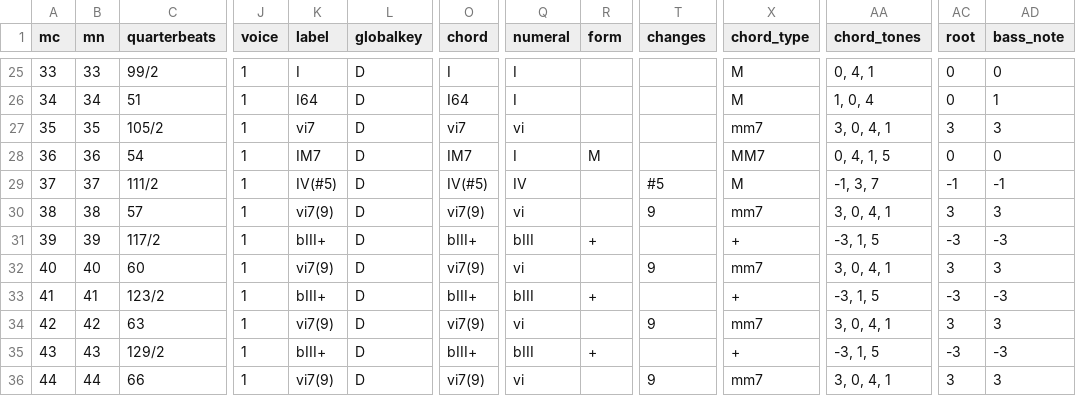
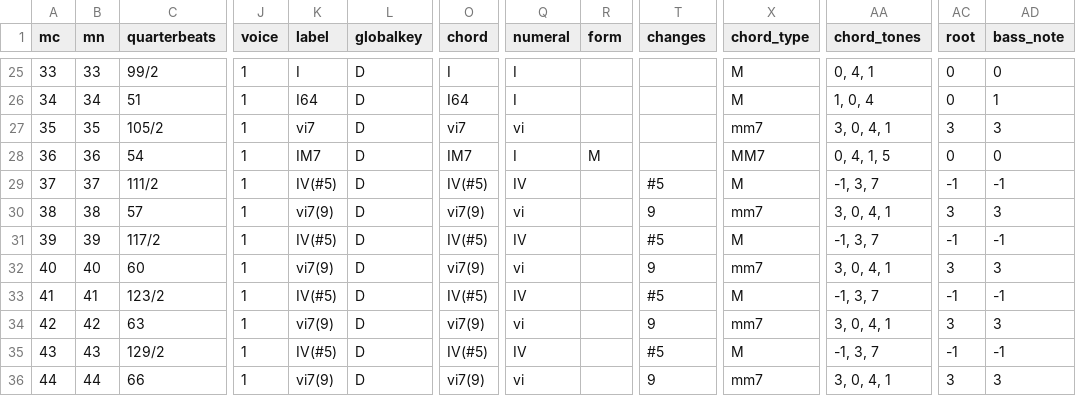
Before and after one commit to DCMLab/bartok_bagatelles, a TSV file: harmonies/op06n14.harmonies.tsv, drawn as a sheet; only a part is shown, gaps mark what is left out; the diff covers the shown part only; the diff names each change by its address in the sheet, - before the commit and + after, or states it on an @@ line.

```diff
--- a/harmonies/op06n14.harmonies.tsv
+++ b/harmonies/op06n14.harmonies.tsv
-K31 (label): bIII+
+K31 (label): IV(#5)
-O31 (chord): bIII+
+O31 (chord): IV(#5)
-Q31 (numeral): bIII
+Q31 (numeral): IV
-R31 (form): +
+R31 (form): (empty)
-T31 (changes): (empty)
+T31 (changes): #5
-X31 (chord_type): +
+X31 (chord_type): M
-AA31 (chord_tones): -3, 1, 5
+AA31 (chord_tones): -1, 3, 7
-AC31 (root): -3
+AC31 (root): -1
-AD31 (bass_note): -3
+AD31 (bass_note): -1
-K33 (label): bIII+
+K33 (label): IV(#5)
-O33 (chord): bIII+
+O33 (chord): IV(#5)
-Q33 (numeral): bIII
+Q33 (numeral): IV
-R33 (form): +
+R33 (form): (empty)
-T33 (changes): (empty)
+T33 (changes): #5
-X33 (chord_type): +
+X33 (chord_type): M
-AA33 (chord_tones): -3, 1, 5
+AA33 (chord_tones): -1, 3, 7
-AC33 (root): -3
+AC33 (root): -1
-AD33 (bass_note): -3
+AD33 (bass_note): -1
-K35 (label): bIII+
+K35 (label): IV(#5)
-O35 (chord): bIII+
+O35 (chord): IV(#5)
-Q35 (numeral): bIII
+Q35 (numeral): IV
-R35 (form): +
+R35 (form): (empty)
-T35 (changes): (empty)
+T35 (changes): #5
-X35 (chord_type): +
+X35 (chord_type): M
-AA35 (chord_tones): -3, 1, 5
+AA35 (chord_tones): -1, 3, 7
-AC35 (root): -3
+AC35 (root): -1
-AD35 (bass_note): -3
+AD35 (bass_note): -1
```
Also changed, not shown: 27 edited cells elsewhere in this file, chords/op06n14.chords.tsv, reviewed/op06n14_reviewed.tsv, 4 other files.
